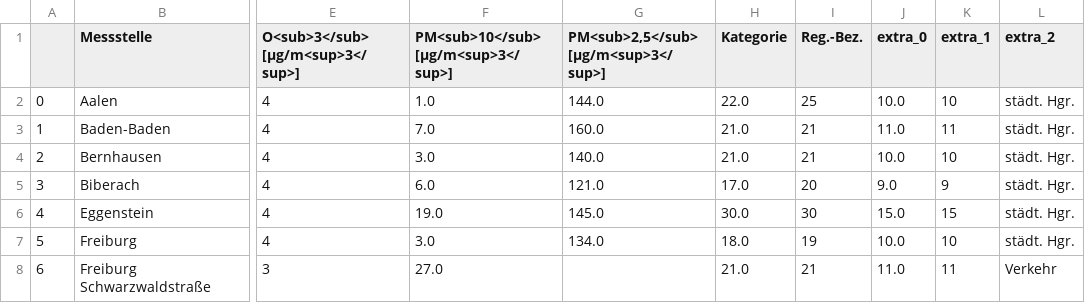
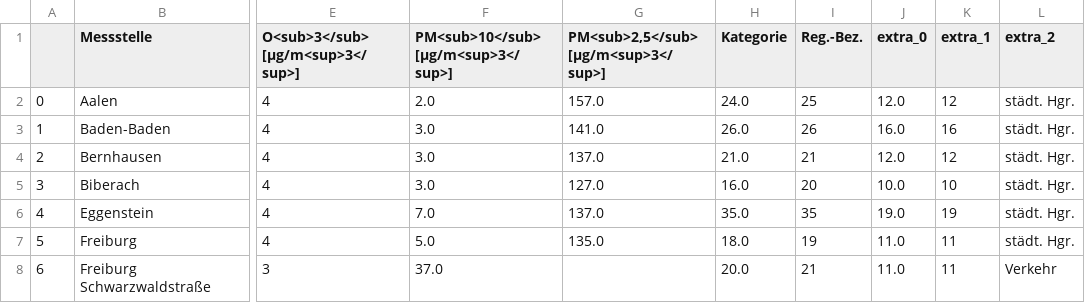
Before and after one commit to Schnuff22/feinstaub_bw, a CSV file: lufttabelle.csv, drawn as a sheet; only a part is shown, gaps mark what is left out; the diff covers the shown part only; the diff names each change by its address in the sheet, - before the commit and + after, or states it on an @@ line.

```diff
--- a/lufttabelle.csv
+++ b/lufttabelle.csv
-F2: 1.0
+F2: 2.0
-G2: 144.0
+G2: 157.0
-H2 (Kategorie): 22.0
+H2 (Kategorie): 24.0
-J2 (extra_0): 10.0
+J2 (extra_0): 12.0
-K2 (extra_1): 10
+K2 (extra_1): 12
-F3: 7.0
+F3: 3.0
-G3: 160.0
+G3: 141.0
-H3 (Kategorie): 21.0
+H3 (Kategorie): 26.0
-I3 (Reg.-Bez.): 21
+I3 (Reg.-Bez.): 26
-J3 (extra_0): 11.0
+J3 (extra_0): 16.0
-K3 (extra_1): 11
+K3 (extra_1): 16
-G4: 140.0
+G4: 137.0
-J4 (extra_0): 10.0
+J4 (extra_0): 12.0
-K4 (extra_1): 10
+K4 (extra_1): 12
-F5: 6.0
+F5: 3.0
-G5: 121.0
+G5: 127.0
-H5 (Kategorie): 17.0
+H5 (Kategorie): 16.0
-J5 (extra_0): 9.0
+J5 (extra_0): 10.0
-K5 (extra_1): 9
+K5 (extra_1): 10
-F6: 19.0
+F6: 7.0
-G6: 145.0
+G6: 137.0
-H6 (Kategorie): 30.0
+H6 (Kategorie): 35.0
-I6 (Reg.-Bez.): 30
+I6 (Reg.-Bez.): 35
-J6 (extra_0): 15.0
+J6 (extra_0): 19.0
-K6 (extra_1): 15
+K6 (extra_1): 19
-F7: 3.0
+F7: 5.0
-G7: 134.0
+G7: 135.0
-J7 (extra_0): 10.0
+J7 (extra_0): 11.0
-K7 (extra_1): 10
+K7 (extra_1): 11
-F8: 27.0
+F8: 37.0
-H8 (Kategorie): 21.0
+H8 (Kategorie): 20.0
```
Also changed, not shown: 145 edited cells elsewhere in this file.
